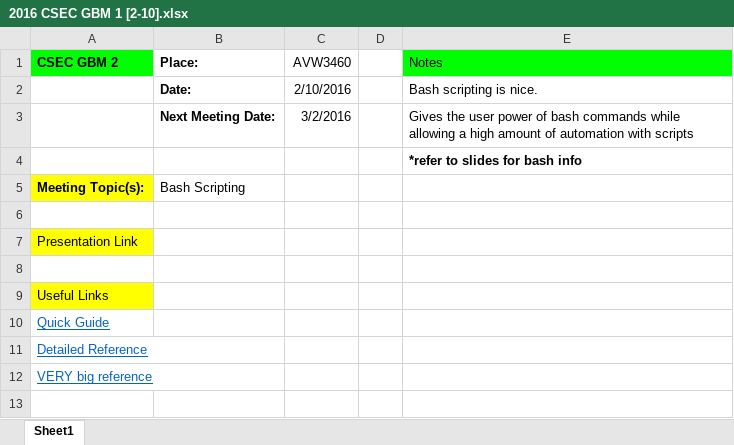
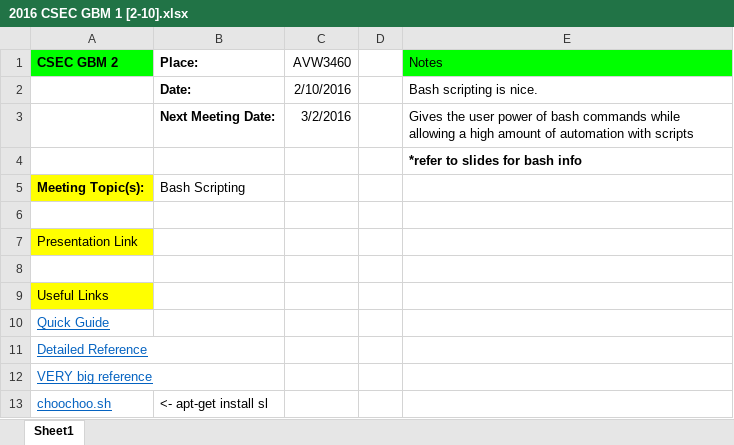
Before and after one commit to UMD-Cybersecurity-Club/GeneralBody, an Excel workbook: Spring2016/2016 CSEC GBM 1 [2-10].xlsx, sheet Sheet1, drawn as a sheet; values as stored, in another font and other column widths than the file's, no borders; charts and pictures not drawn; the diff names each change by its address in the sheet, - before the commit and + after, or states it on an @@ line.

```diff
--- a/Spring2016/2016 CSEC GBM 1 [2-10].xlsx (sheet Sheet1)
+++ b/Spring2016/2016 CSEC GBM 1 [2-10].xlsx (sheet Sheet1)
+row 13: choochoo.sh | <- apt-get install sl
```
Also changed, not shown: Fall2015/2015 CSEC GBM 3 [10-21].xlsx.
